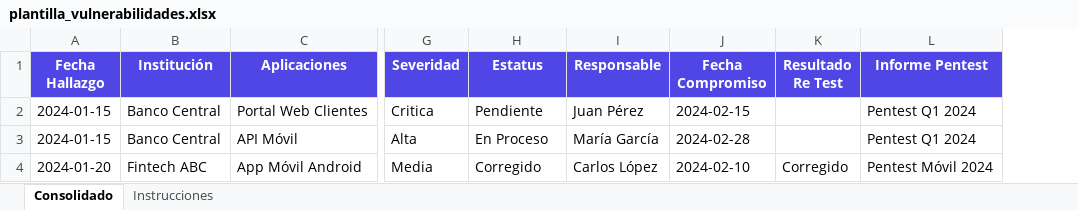
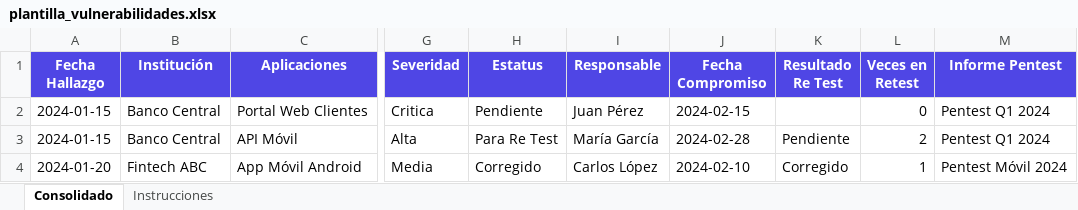
Before and after one commit to samuel3mn2/Secfind, an Excel workbook: plantillas/plantilla_vulnerabilidades.xlsx, sheet Consolidado, drawn as a sheet; only a part is shown, gaps mark what is left out; values as stored, in another font and other column widths than the file's, no borders; the diff names each change by its address in the sheet, - before the commit and + after, or states it on an @@ line.

```diff
--- a/plantillas/plantilla_vulnerabilidades.xlsx (sheet Consolidado)
+++ b/plantillas/plantilla_vulnerabilidades.xlsx (sheet Consolidado)
+column L (Veces en Retest), rows 2-4: 0 | 2 | 1
-H3 (Estatus): En Proceso
+H3 (Estatus): Para Re Test
-K3 (Resultado Re Test): (empty)
+K3 (Resultado Re Test): Pendiente
```
Also changed, not shown: sheet Instrucciones, 2 other files.
